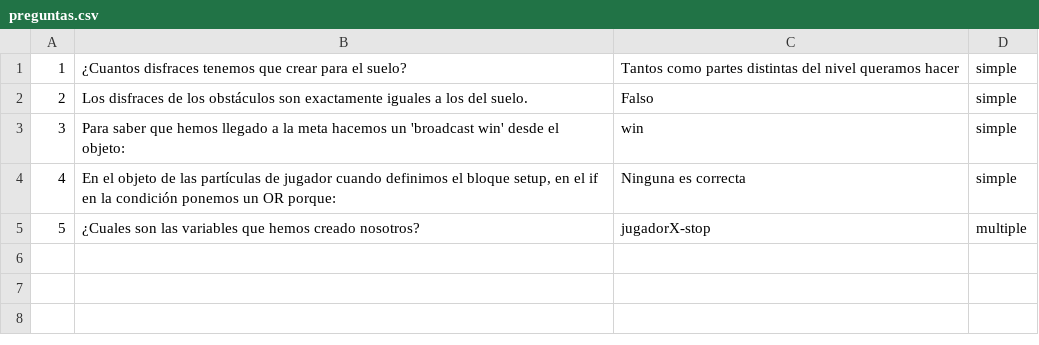
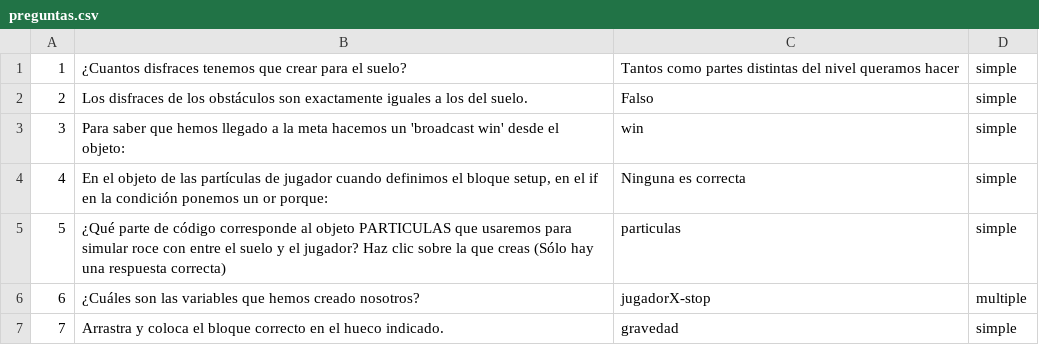
Before and after one commit to dwcs-ucha/grupo01-21, a CSV file: tutoriales/oscarml/csv/preguntas.csv, drawn as a sheet; addresses are those after the commit; the diff names each change by its address in the sheet, - before the commit and + after, or states it on an @@ line.

```diff
--- a/tutoriales/oscarml/csv/preguntas.csv
+++ b/tutoriales/oscarml/csv/preguntas.csv
-B4: …ponemos un OR porque:
+B4: …ponemos un or porque:
+row 5: 5 | ¿Qué parte de código corresponde al objeto PARTICULAS que usaremos para simular roce con entre el suelo y el jugador? Haz clic sobre la que creas (Sólo hay una respuesta correcta) | particulas | simple
@@ column A renumbered in row 6 @@
-B6: ¿Cuales son las…
+B6: ¿Cuáles son las…
+row 7: 7 | Arrastra y coloca el bloque correcto en el hueco indicado. | gravedad | simple
```
Also changed, not shown: 22 other files.
